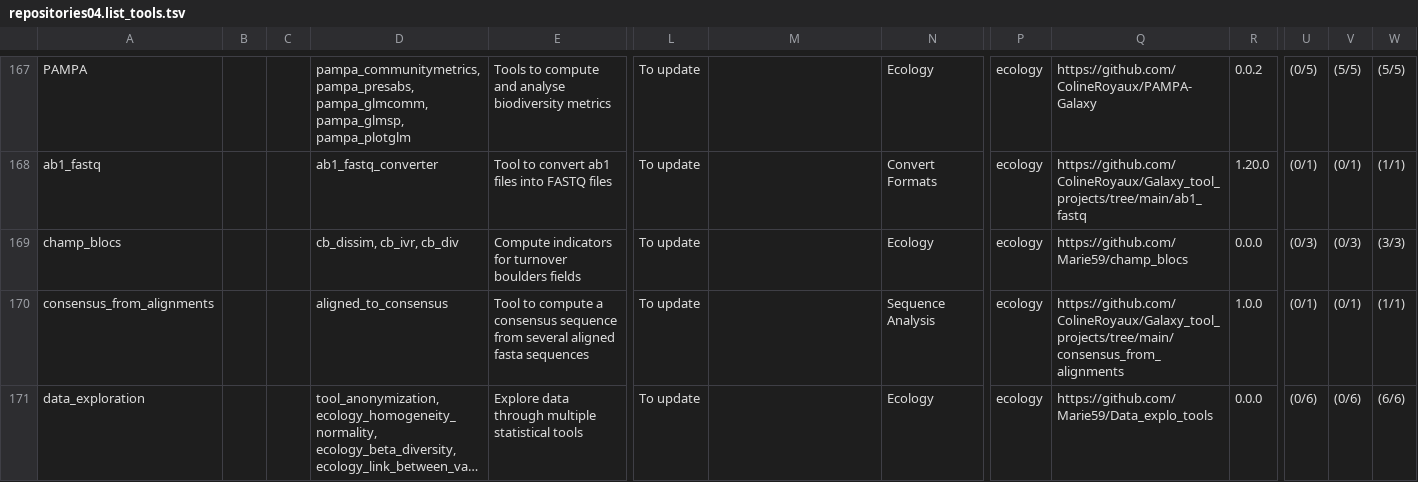
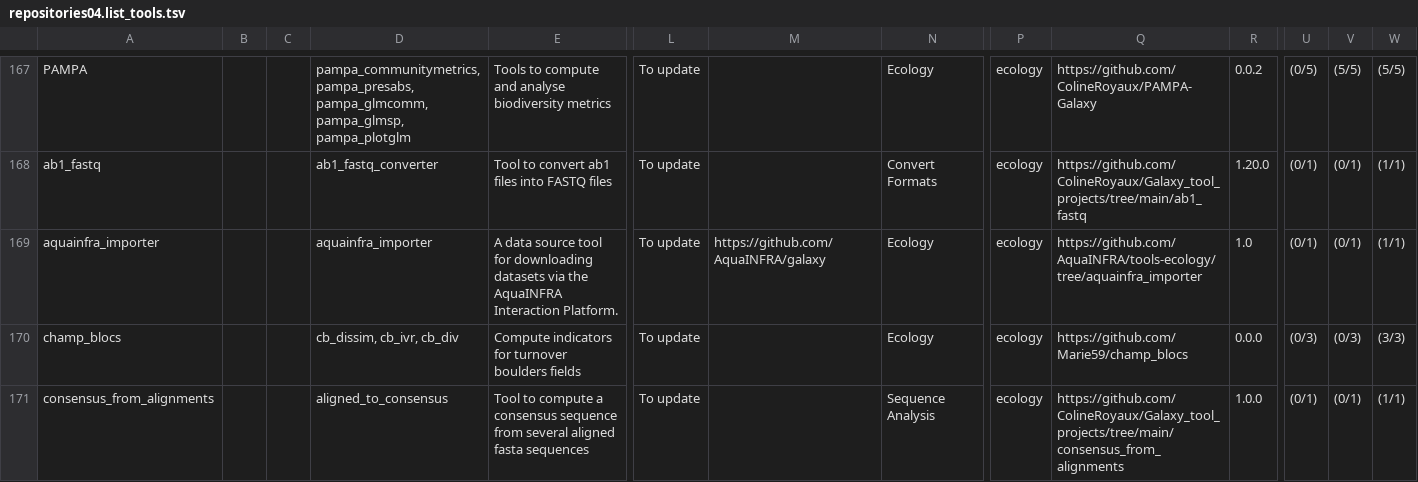
Before and after one commit to nsoranzo/galaxy_tool_metadata_extractor, a TSV file: results/repositories04.list_tools.tsv, drawn as a sheet; only a part is shown, gaps mark what is left out; the shorter side is filled out with more unchanged rows; long unchanged cells end in …; rows hold the shown columns only; the diff names each change by its address in the sheet, - before the commit and + after, or states it on an @@ line.

```diff
--- a/results/repositories04.list_tools.tsv
+++ b/results/repositories04.list_tools.tsv
+row 169: aquainfra_importer |  |  | aquainfra_importer | A data source tool for downloading datasets via the AquaINFRA Interaction Platform. | To update | https://github.com/AquaINFRA/galaxy | Ecology | ecology | https://github.com/AquaINFRA/tools-ecology/tree/aquainfra_importer | 1.0 | (0/1) | (0/1) | (1/1)
```
